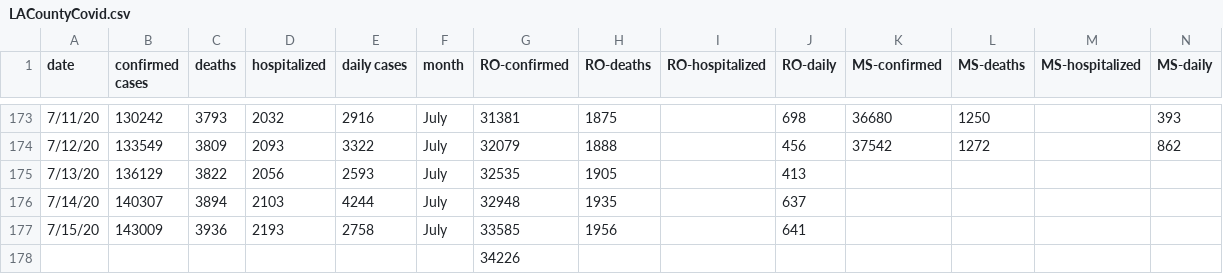
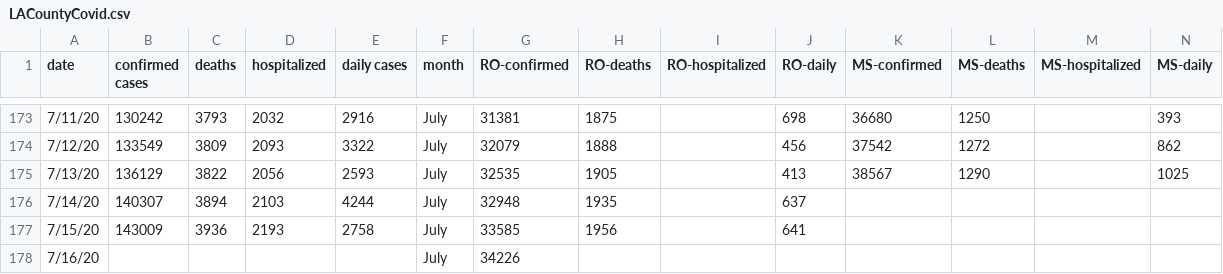
Before and after one commit to OanaTudu/Covid19, a CSV file: LACountyCovid.csv, drawn as a sheet; only a part is shown, gaps mark what is left out.

```diff
--- a/LACountyCovid.csv
+++ b/LACountyCovid.csv
@@ -174,5 +174,5 @@ date,confirmed cases,deaths,hospitalized,daily cases,month,RO-confirmed,RO-death
 7/12/20,133549,3809,2093,3322,July,32079,1888,,456,37542,1272,,862
-7/13/20,136129,3822,2056,2593,July,32535,1905,,413,,,,
+7/13/20,136129,3822,2056,2593,July,32535,1905,,413,38567,1290,,1025
 7/14/20,140307,3894,2103,4244,July,32948,1935,,637,,,,
 7/15/20,143009,3936,2193,2758,July,33585,1956,,641,,,,
-,,,,,,34226,,,,,,,
+7/16/20,,,,,July,34226,,,,,,,
```
Also changed, not shown: 1 other file.
